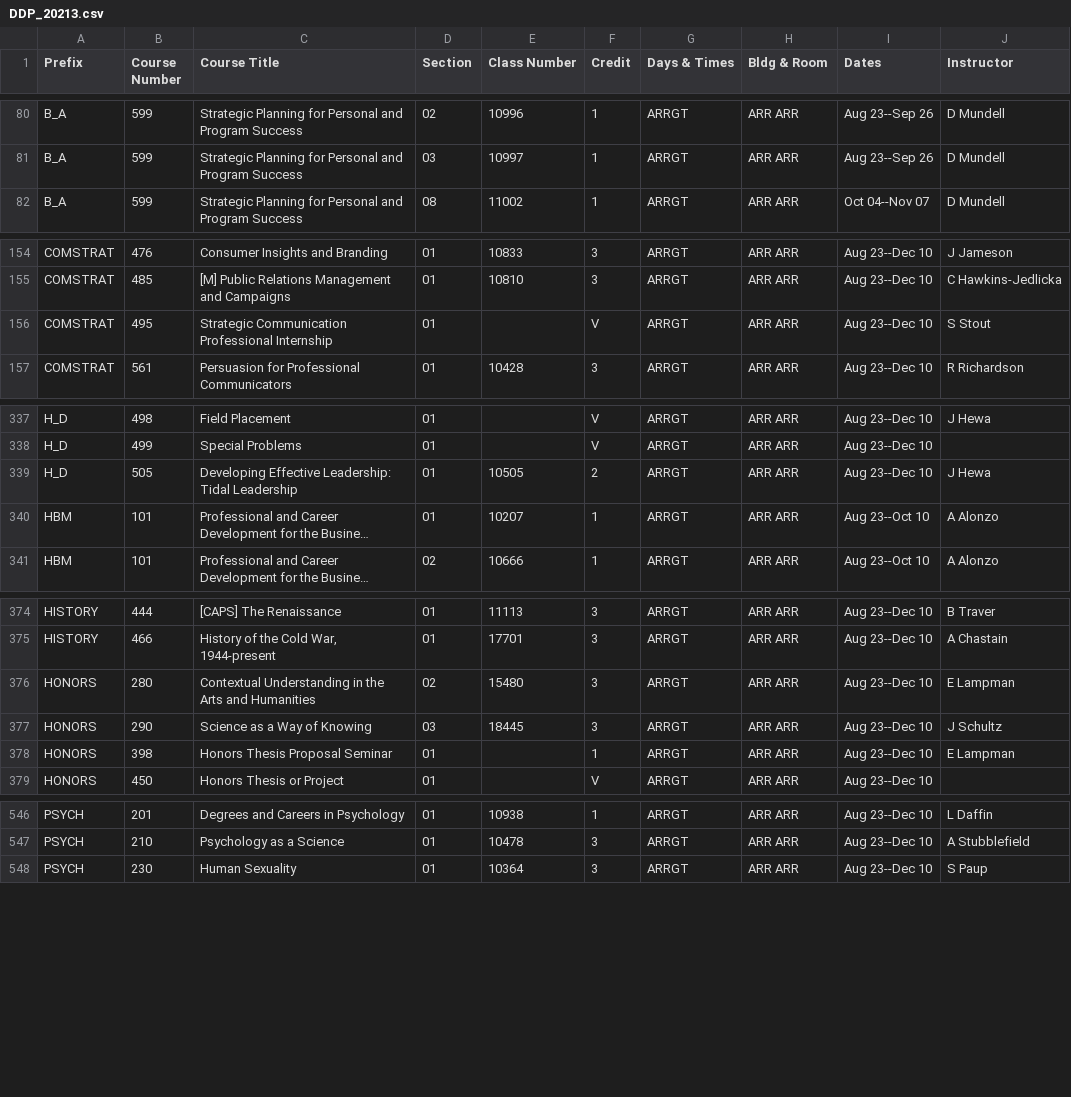
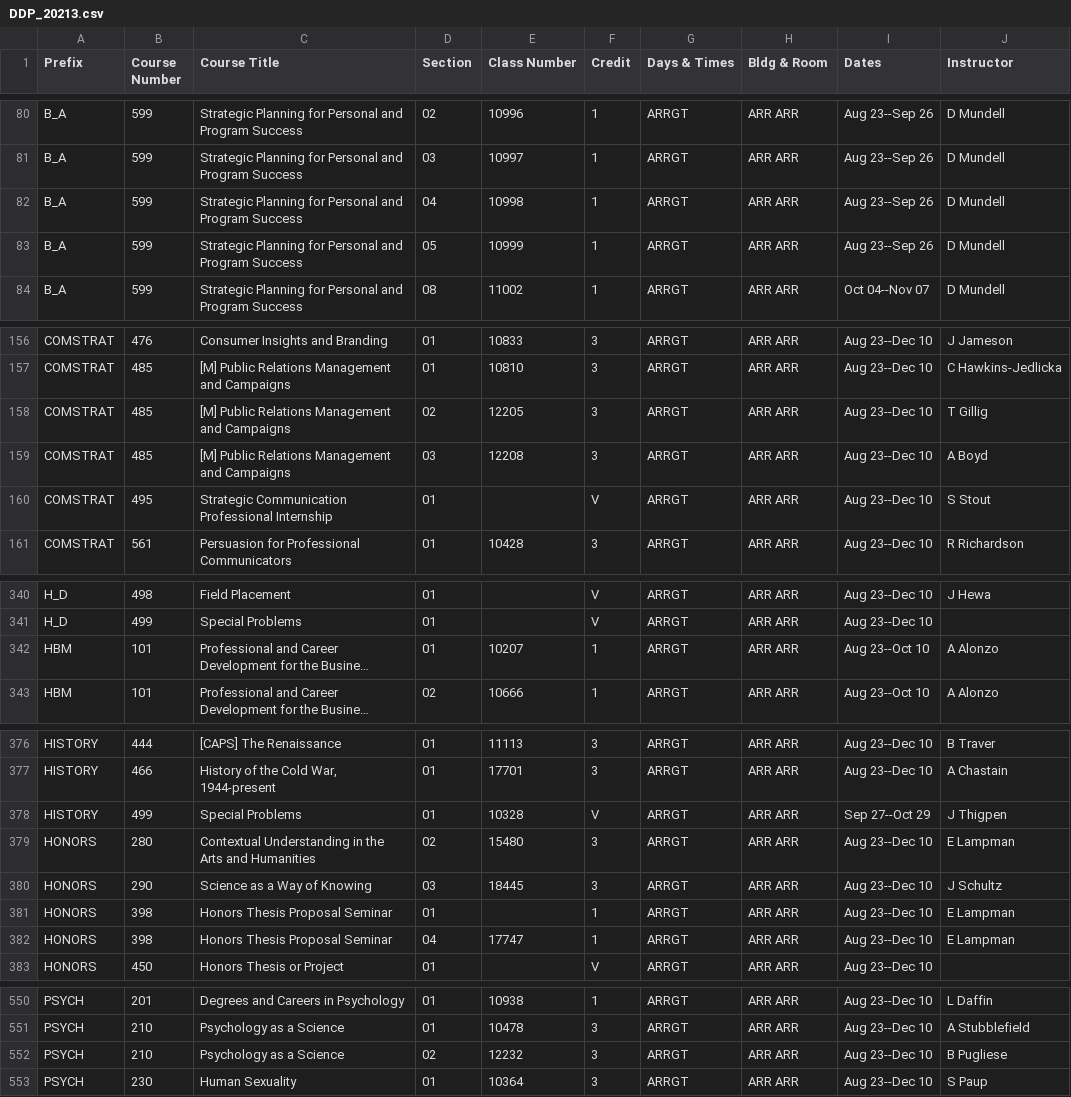
Before and after one commit to shinyamagami/WSU_courses, a CSV file: outputs/DDP_20213.csv, drawn as a sheet; only a part is shown, gaps mark what is left out; long unchanged cells end in …; removed rows and columns are numbered as before the commit, all else as after; the diff covers the shown part only; the diff names each change by its address in the sheet, - before the commit and + after, or states it on an @@ line.

```diff
--- a/outputs/DDP_20213.csv
+++ b/outputs/DDP_20213.csv
+row 82: B_A | 599 | Strategic Planning for Personal and Program Success | 04 | 10998 | 1 | ARRGT | ARR ARR | Aug 23--Sep 26 | D Mundell
+row 83: B_A | 599 | Strategic Planning for Personal and Program Success | 05 | 10999 | 1 | ARRGT | ARR ARR | Aug 23--Sep 26 | D Mundell
+row 158: COMSTRAT | 485 | [M] Public Relations Management and Campaigns | 02 | 12205 | 3 | ARRGT | ARR ARR | Aug 23--Dec 10 | T Gillig
+row 159: COMSTRAT | 485 | [M] Public Relations Management and Campaigns | 03 | 12208 | 3 | ARRGT | ARR ARR | Aug 23--Dec 10 | A Boyd
-row 339: H_D | 505 | Developing Effective Leadership: Tidal Leadership | 01 | 10505 | 2 | ARRGT | ARR ARR | Aug 23--Dec 10 | J Hewa
+row 378: HISTORY | 499 | Special Problems | 01 | 10328 | V | ARRGT | ARR ARR | Sep 27--Oct 29 | J Thigpen
+row 382: HONORS | 398 | Honors Thesis Proposal Seminar | 04 | 17747 | 1 | ARRGT | ARR ARR | Aug 23--Dec 10 | E Lampman
+row 552: PSYCH | 210 | Psychology as a Science | 02 | 12232 | 3 | ARRGT | ARR ARR | Aug 23--Dec 10 | B Pugliese
```
Also changed, not shown: 1 removed row and 8 edited cells elsewhere in this file, outputs/Everett_20213.csv, outputs/Pullman_20213.csv, 3 other files.
